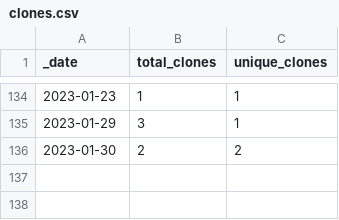
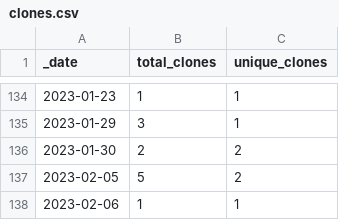
Before and after one commit to guiga-zalu/guiga-zalu, a CSV file: traffic/clones.csv, drawn as a sheet; only a part is shown, gaps mark what is left out; the diff names each change by its address in the sheet, - before the commit and + after, or states it on an @@ line.

Commit message:
GitHub traffic

```diff
--- a/traffic/clones.csv
+++ b/traffic/clones.csv
+row 137: 2023-02-05 | 5 | 2
+row 138: 2023-02-06 | 1 | 1
```
Also changed, not shown: 1 other file.
